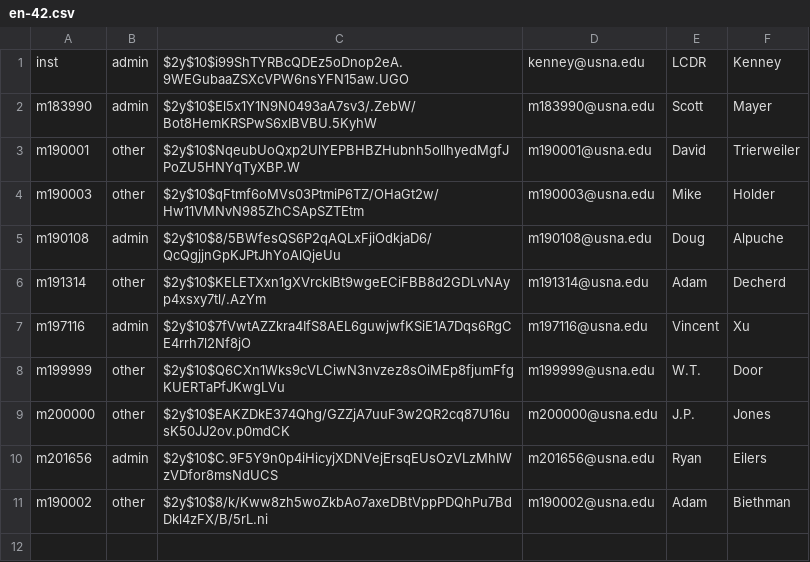
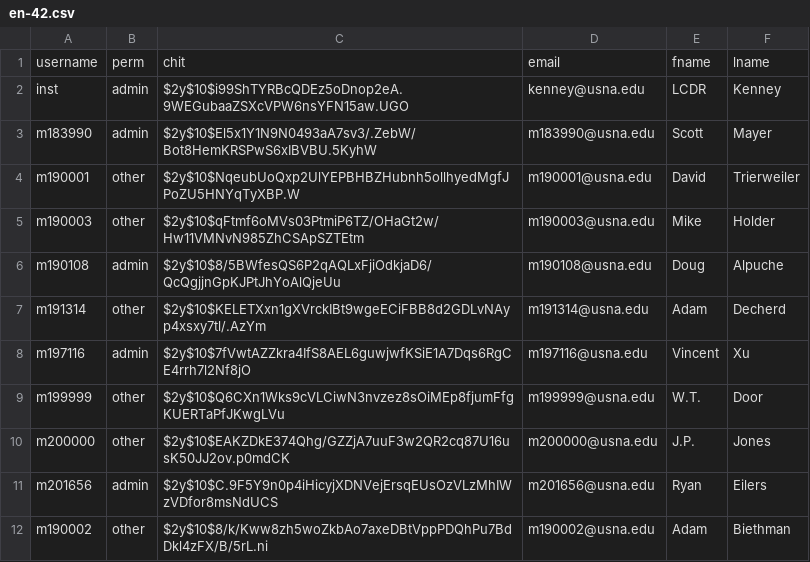
Before and after one commit to ScottMayer/IT350-Project, a CSV file: login/en-42.csv, drawn as a sheet.

Commit message:
stuff

```diff
--- a/login/en-42.csv
+++ b/login/en-42.csv
@@ -1 +1,2 @@
+username;perm;chit;email;fname;lname
 inst;admin;$2y$10$i99ShTYRBcQDEz5oDnop2eA.9WEGubaaZSXcVPW6nsYFN15aw.UGO;kenney@usna.edu;LCDR;Kenney
```
